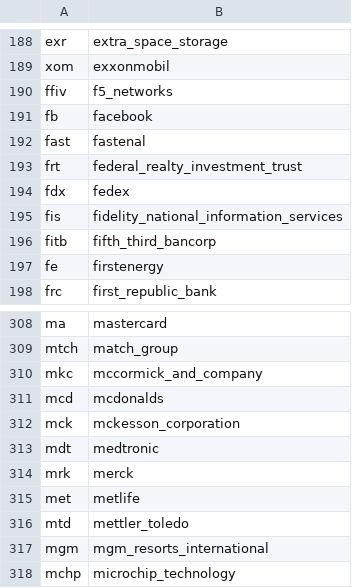
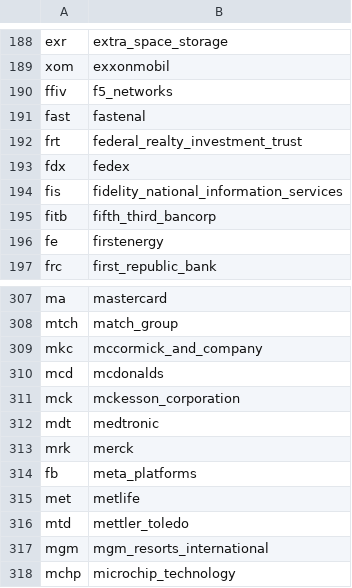
Before and after one commit to jamezmca/sp500-full-stack-data-analysis, a CSV file: analysis/dictionary.csv, drawn as a sheet; only a part is shown, gaps mark what is left out.

Commit message:
new analysis

```diff
--- a/analysis/dictionary.csv
+++ b/analysis/dictionary.csv
@@ -190,3 +190,2 @@ xom,exxonmobil
 ffiv,f5_networks
-fb,facebook
 fast,fastenal
@@ -314,2 +313,3 @@ mdt,medtronic
 mrk,merck
+fb,meta_platforms
 met,metlife
```
Also changed, not shown: 6 other files.
